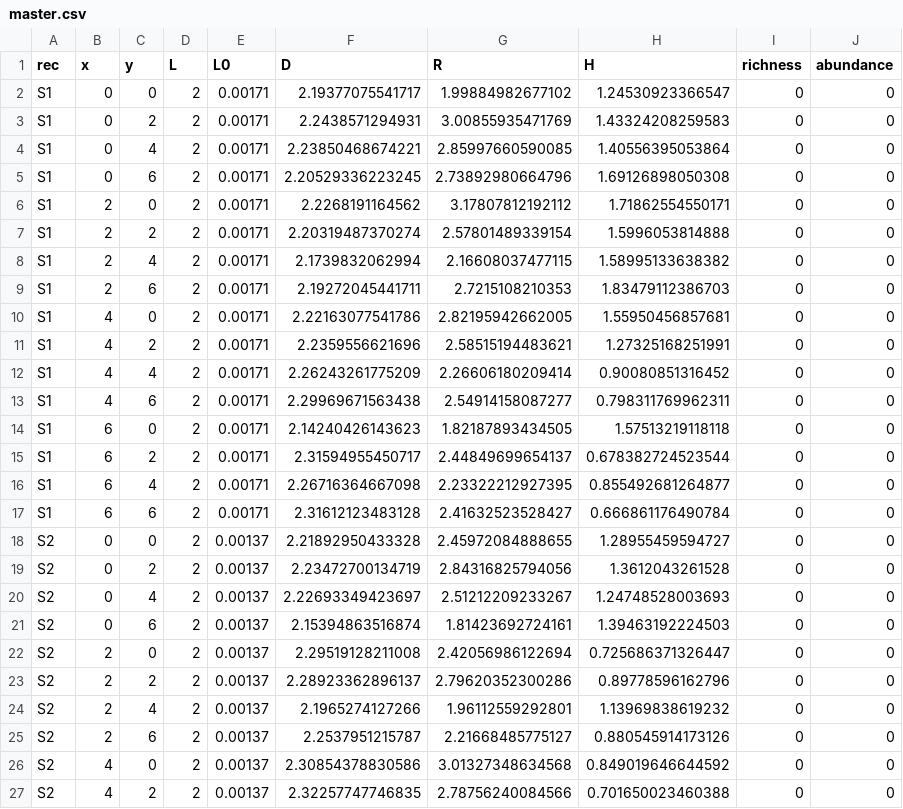
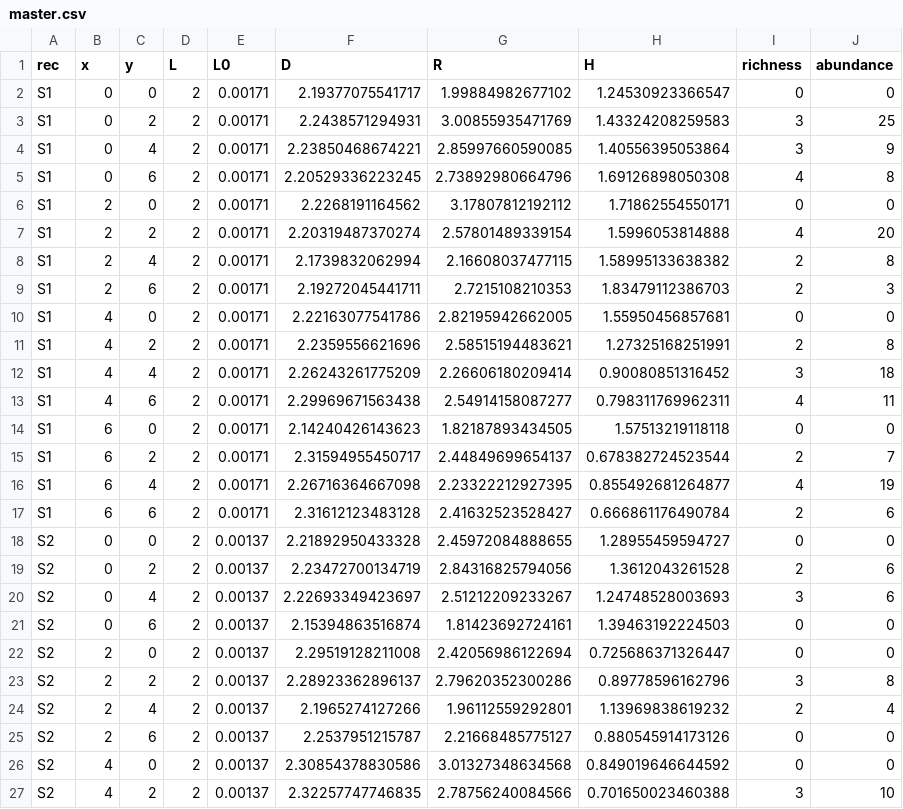
Before and after one commit to jmadinlab/reef_geometry, a CSV file: output/master.csv, drawn as a sheet; only a part is shown; the diff covers the shown part only.

```diff
--- a/output/master.csv
+++ b/output/master.csv
@@ -2,26 +2,26 @@
 "S1",0,0,2,0.00171,2.19377075541717,1.99884982677102,1.24530923366547,0,0
-"S1",0,2,2,0.00171,2.2438571294931,3.00855935471769,1.43324208259583,0,0
-"S1",0,4,2,0.00171,2.23850468674221,2.85997660590085,1.40556395053864,0,0
-"S1",0,6,2,0.00171,2.20529336223245,2.73892980664796,1.69126898050308,0,0
+"S1",0,2,2,0.00171,2.2438571294931,3.00855935471769,1.43324208259583,3,25
+"S1",0,4,2,0.00171,2.23850468674221,2.85997660590085,1.40556395053864,3,9
+"S1",0,6,2,0.00171,2.20529336223245,2.73892980664796,1.69126898050308,4,8
 "S1",2,0,2,0.00171,2.2268191164562,3.17807812192112,1.71862554550171,0,0
-"S1",2,2,2,0.00171,2.20319487370274,2.57801489339154,1.5996053814888,0,0
-"S1",2,4,2,0.00171,2.1739832062994,2.16608037477115,1.58995133638382,0,0
-"S1",2,6,2,0.00171,2.19272045441711,2.7215108210353,1.83479112386703,0,0
+"S1",2,2,2,0.00171,2.20319487370274,2.57801489339154,1.5996053814888,4,20
+"S1",2,4,2,0.00171,2.1739832062994,2.16608037477115,1.58995133638382,2,8
+"S1",2,6,2,0.00171,2.19272045441711,2.7215108210353,1.83479112386703,2,3
 "S1",4,0,2,0.00171,2.22163077541786,2.82195942662005,1.55950456857681,0,0
-"S1",4,2,2,0.00171,2.2359556621696,2.58515194483621,1.27325168251991,0,0
-"S1",4,4,2,0.00171,2.26243261775209,2.26606180209414,0.90080851316452,0,0
-"S1",4,6,2,0.00171,2.29969671563438,2.54914158087277,0.798311769962311,0,0
+"S1",4,2,2,0.00171,2.2359556621696,2.58515194483621,1.27325168251991,2,8
+"S1",4,4,2,0.00171,2.26243261775209,2.26606180209414,0.90080851316452,3,18
+"S1",4,6,2,0.00171,2.29969671563438,2.54914158087277,0.798311769962311,4,11
 "S1",6,0,2,0.00171,2.14240426143623,1.82187893434505,1.57513219118118,0,0
-"S1",6,2,2,0.00171,2.31594955450717,2.44849699654137,0.678382724523544,0,0
-"S1",6,4,2,0.00171,2.26716364667098,2.23322212927395,0.855492681264877,0,0
-"S1",6,6,2,0.00171,2.31612123483128,2.41632523528427,0.666861176490784,0,0
+"S1",6,2,2,0.00171,2.31594955450717,2.44849699654137,0.678382724523544,2,7
+"S1",6,4,2,0.00171,2.26716364667098,2.23322212927395,0.855492681264877,4,19
+"S1",6,6,2,0.00171,2.31612123483128,2.41632523528427,0.666861176490784,2,6
 "S2",0,0,2,0.00137,2.21892950433328,2.45972084888655,1.28955459594727,0,0
-"S2",0,2,2,0.00137,2.23472700134719,2.84316825794056,1.3612043261528,0,0
-"S2",0,4,2,0.00137,2.22693349423697,2.51212209233267,1.24748528003693,0,0
+"S2",0,2,2,0.00137,2.23472700134719,2.84316825794056,1.3612043261528,2,6
+"S2",0,4,2,0.00137,2.22693349423697,2.51212209233267,1.24748528003693,3,6
 "S2",0,6,2,0.00137,2.15394863516874,1.81423692724161,1.39463192224503,0,0
 "S2",2,0,2,0.00137,2.29519128211008,2.42056986122694,0.725686371326447,0,0
-"S2",2,2,2,0.00137,2.28923362896137,2.79620352300286,0.89778596162796,0,0
-"S2",2,4,2,0.00137,2.1965274127266,1.96112559292801,1.13969838619232,0,0
+"S2",2,2,2,0.00137,2.28923362896137,2.79620352300286,0.89778596162796,3,8
+"S2",2,4,2,0.00137,2.1965274127266,1.96112559292801,1.13969838619232,2,4
 "S2",2,6,2,0.00137,2.2537951215787,2.21668485775127,0.880545914173126,0,0
 "S2",4,0,2,0.00137,2.30854378830586,3.01327348634568,0.849019646644592,0,0
-"S2",4,2,2,0.00137,2.32257747746835,2.78756240084566,0.701650023460388,0,0
+"S2",4,2,2,0.00137,2.32257747746835,2.78756240084566,0.701650023460388,3,10
```
Also changed, not shown: 30 edited cells elsewhere in this file, 21 other files.
